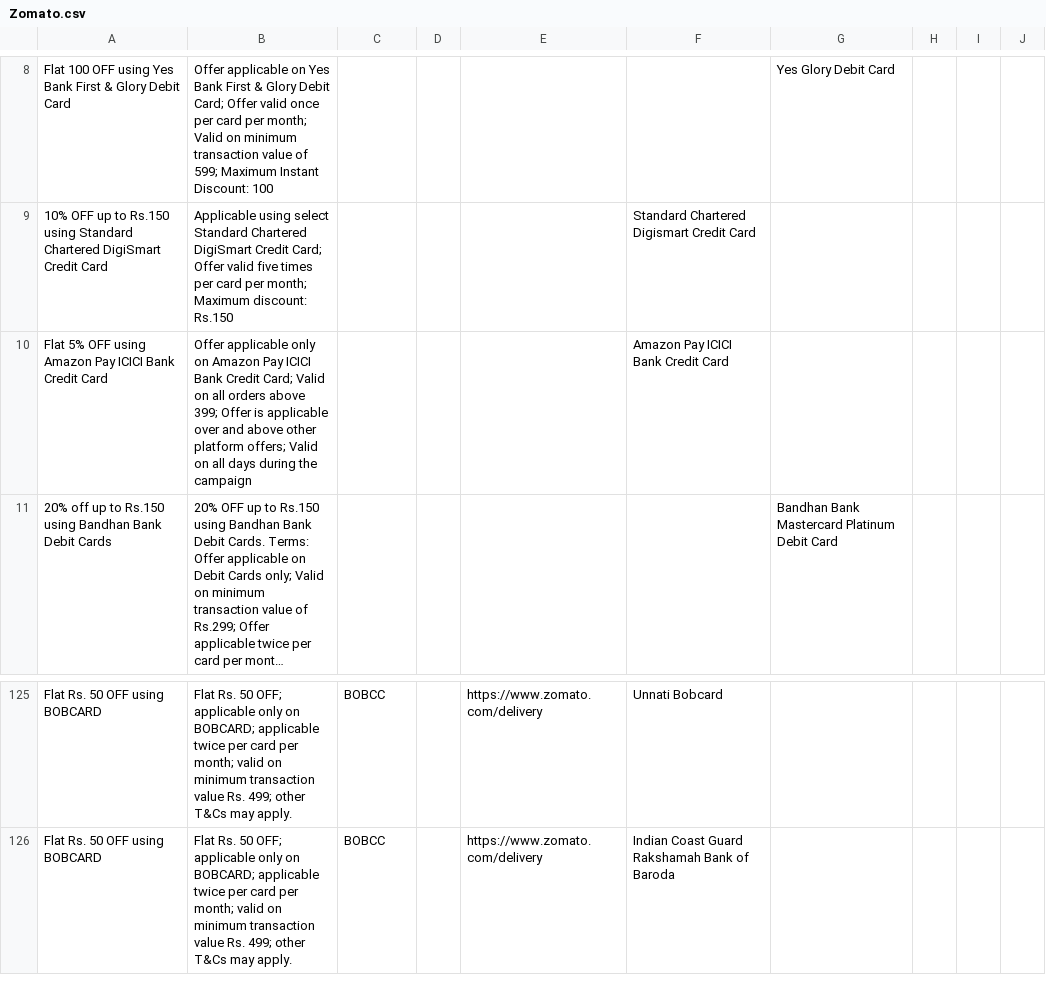
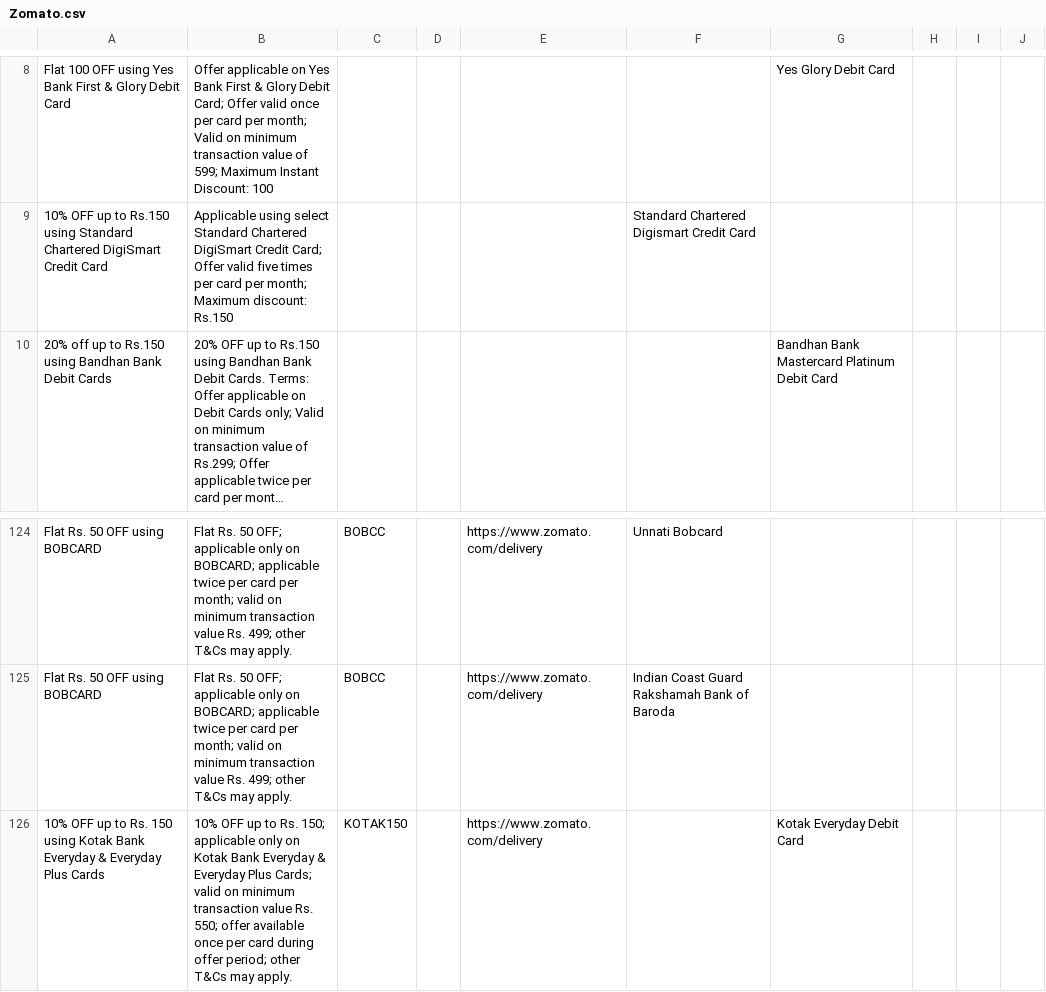
Before and after one commit to Myrupaya/swiggy-zomato-offers, a CSV file: public/Zomato.csv, drawn as a sheet; only a part is shown, gaps mark what is left out; long unchanged cells end in …; removed rows and columns are numbered as before the commit, all else as after; the diff names each change by its address in the sheet, - before the commit and + after, or states it on an @@ line.

```diff
--- a/public/Zomato.csv
+++ b/public/Zomato.csv
-row 10: Flat 5% OFF using Amazon Pay ICICI Bank Credit Card | Offer applicable only on Amazon Pay ICICI Bank Credit Card; Valid on all orders above 399; Offer is applicable over and above other platform offers; Valid on all days during the campaign |  |  |  | Amazon Pay ICICI Bank Credit Card
+row 126: 10% OFF up to Rs. 150 using Kotak Bank Everyday & Everyday Plus Cards | 10% OFF up to Rs. 150; applicable only on Kotak Bank Everyday & Everyday Plus Cards; valid on minimum transaction value Rs. 550; offer available once per card during offer period; other T&Cs may apply. | KOTAK150 |  | https://www.zomato.com/delivery |  | Kotak Everyday Debit Card
```
Also changed, not shown: public/Eatsure.csv.
